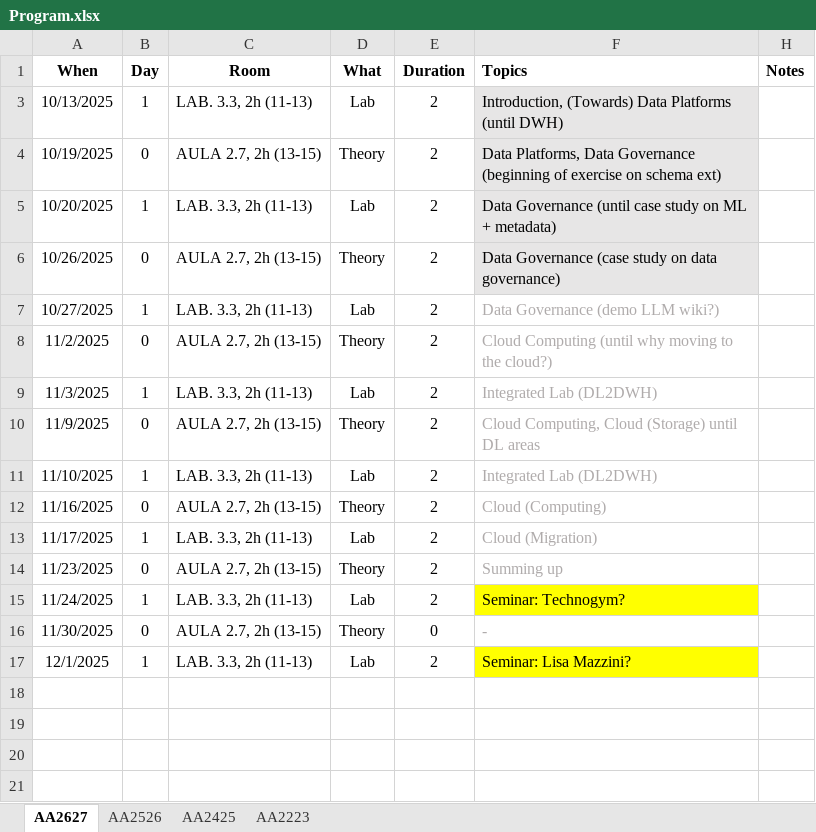
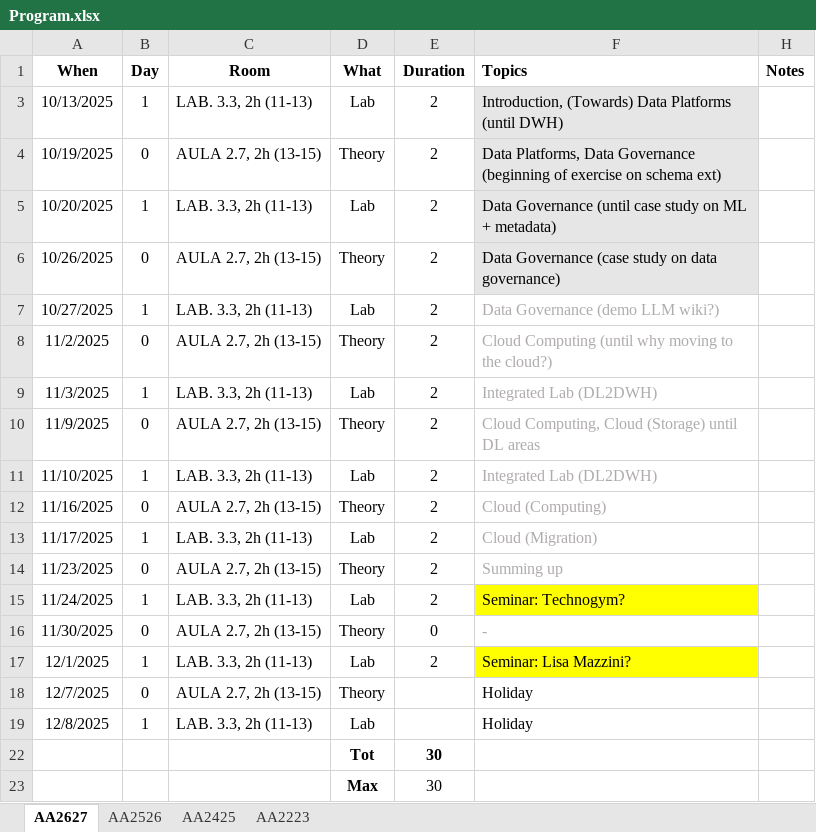
Before and after one commit to w4bo/AA2627-unibo-bdcp, an Excel workbook: Program.xlsx, sheet AA2627, drawn as a sheet; values as stored, in another font and other column widths than the file's, no borders; conditional formats not drawn; the diff names each change by its address in the sheet, - before the commit and + after, or states it on an @@ line.

```diff
--- a/Program.xlsx (sheet AA2627)
+++ b/Program.xlsx (sheet AA2627)
+row 18: 12/7/2025 | 0 | AULA 2.7, 2h (13-15) | Theory |  | Holiday
@@ row 19 unhidden: 12/8/2025 | 1 | LAB. 3.3, 2h (11-13) | Lab |  | Holiday @@
@@ row 22 unhidden:  |  |  | Tot | 30 @@
@@ row 23 unhidden:  |  |  | Max | 30 @@
```
Also changed, not shown: 2 other files.
